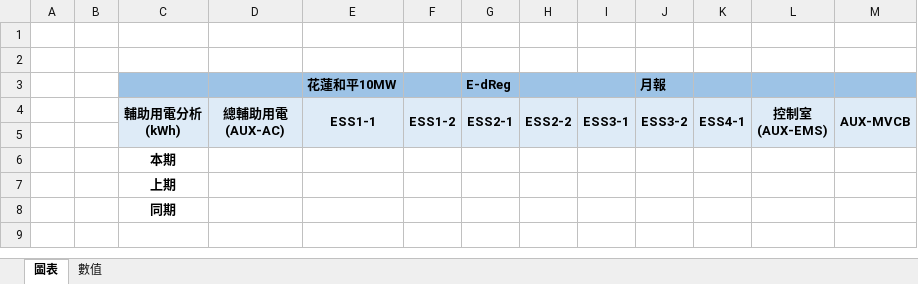
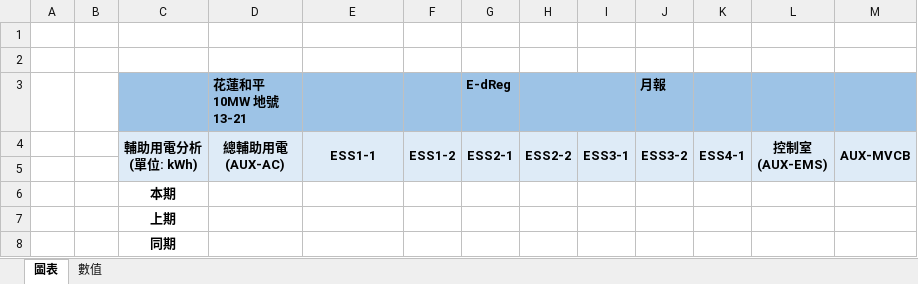
Before and after one commit to Starenergyems/SEEMS_EMS_HL10, an Excel workbook: public/report/MonthReport.xlsx, sheet 圖表, drawn as a sheet; values as stored, in another font and other column widths than the file's, no borders; charts and pictures not drawn; ↵ is a line break in a cell; the diff names each change by its address in the sheet, - before the commit and + after, or states it on an @@ line.

```diff
--- a/public/report/MonthReport.xlsx (sheet 圖表)
+++ b/public/report/MonthReport.xlsx (sheet 圖表)
-D3: (empty)
+D3: 花蓮和平10MW 地號13-21
-E3: 花蓮和平10MW
+E3: (empty)
-C4: 輔助用電分析 ↵ (kWh)
+C4: 輔助用電分析 ↵ (單位: kWh)
```
Also changed, not shown: sheet 數值, public/report/DayReport.xlsx, public/report/YearReport.xlsx, 1 other file.
